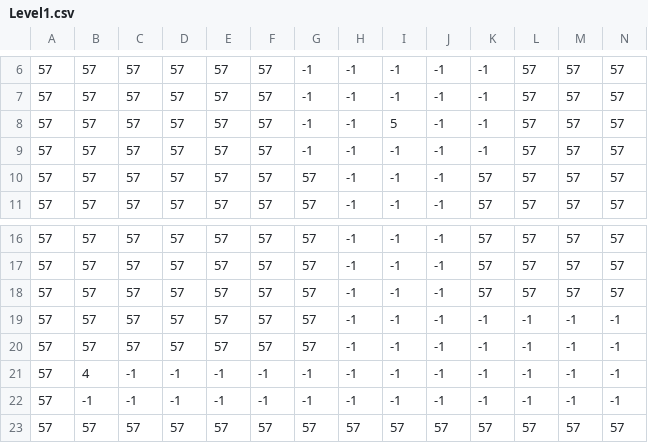
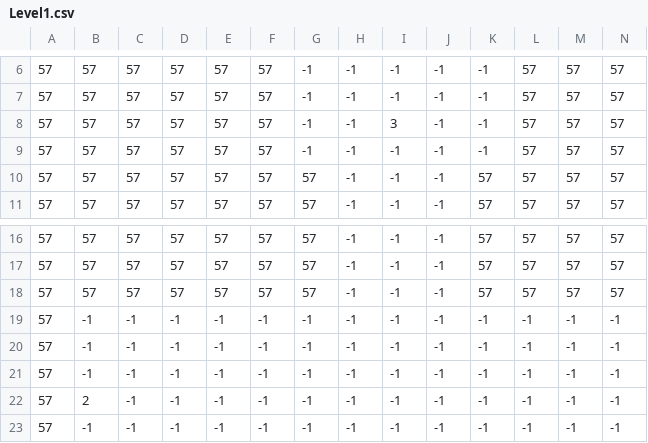
Before and after one commit to CreativeLoopStudios/hacker-guy, a CSV file: maps-tiled/Level1.csv, drawn as a sheet; only a part is shown, gaps mark what is left out; removed rows and columns are numbered as before the commit, all else as after; rows hold the shown columns only; the diff covers the shown part only; the diff names each change by its address in the sheet, - before the commit and + after, or states it on an @@ line.

```diff
--- a/maps-tiled/Level1.csv
+++ b/maps-tiled/Level1.csv
-I8: 5
+I8: 3
-row 19: 57 | 57 | 57 | 57 | 57 | 57 | 57 | -1 | -1 | -1 | -1 | -1 | -1 | -1
-row 20: 57 | 57 | 57 | 57 | 57 | 57 | 57 | -1 | -1 | -1 | -1 | -1 | -1 | -1
-row 21: 57 | 4 | -1 | -1 | -1 | -1 | -1 | -1 | -1 | -1 | -1 | -1 | -1 | -1
-B20: 57
+B20: -1
-C20: 57
+C20: -1
-D20: 57
+D20: -1
-E20: 57
+E20: -1
-F20: 57
+F20: -1
-G20: 57
+G20: -1
-H20: 57
+H20: -1
-I20: 57
+I20: -1
-J20: 57
+J20: -1
-K20: 57
+K20: -1
-L20: 57
+L20: -1
-M20: 57
+M20: -1
-N20: 57
+N20: -1
+row 21: 57 | -1 | -1 | -1 | -1 | -1 | -1 | -1 | -1 | -1 | -1 | -1 | -1 | -1
+row 22: 57 | 2 | -1 | -1 | -1 | -1 | -1 | -1 | -1 | -1 | -1 | -1 | -1 | -1
+row 23: 57 | -1 | -1 | -1 | -1 | -1 | -1 | -1 | -1 | -1 | -1 | -1 | -1 | -1
```
Also changed, not shown: 17 edited cells elsewhere in this file, 35 other files.
